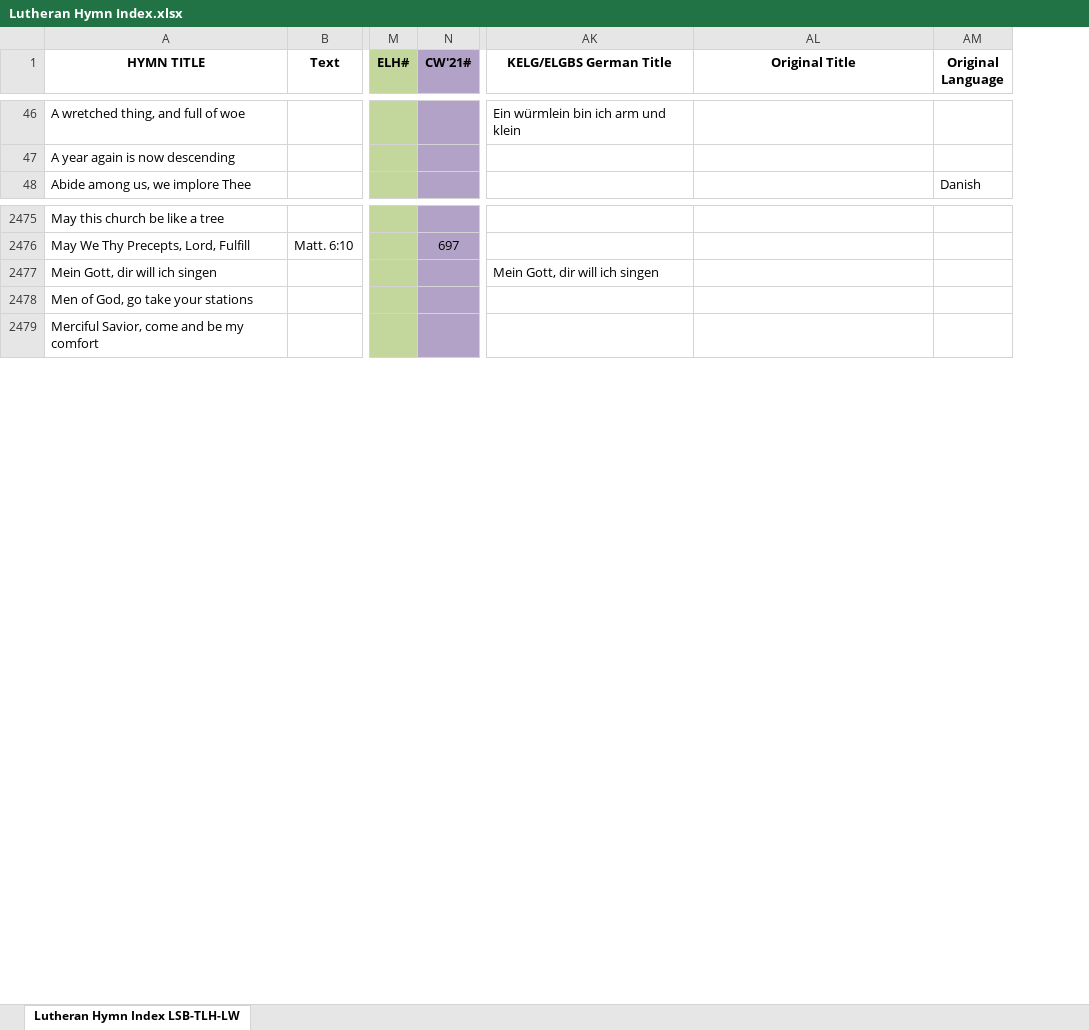
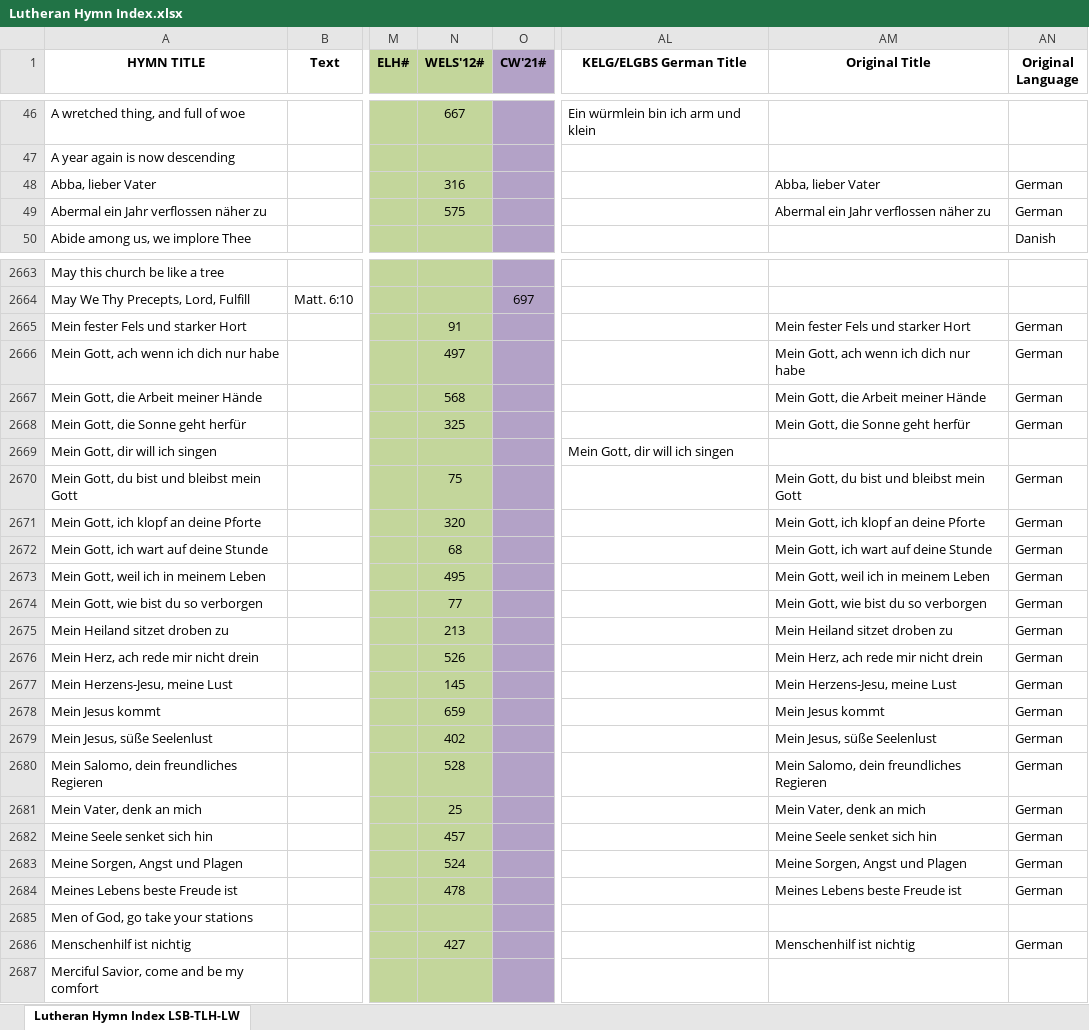
Before and after one commit to sethkasten/sehling-corpus, an Excel workbook: Hymnal Index/Lutheran Hymn Index.xlsx, sheet Lutheran Hymn Index LSB-TLH-LW, drawn as a sheet; only a part is shown, gaps mark what is left out; values as stored, in another font and other column widths than the file's, no borders; rows hold the shown columns only; the diff covers the shown part only; the diff names each change by its address in the sheet, - before the commit and + after, or states it on an @@ line.

```diff
--- a/Hymnal Index/Lutheran Hymn Index.xlsx (sheet Lutheran Hymn Index LSB-TLH-LW)
+++ b/Hymnal Index/Lutheran Hymn Index.xlsx (sheet Lutheran Hymn Index LSB-TLH-LW)
+column N (WELS'12#), row 46: 667
+row 48: Abba, lieber Vater |  |  | 316 |  |  | Abba, lieber Vater | German
+row 49: Abermal ein Jahr verflossen näher zu |  |  | 575 |  |  | Abermal ein Jahr verflossen näher zu | German
+row 2665: Mein fester Fels und starker Hort |  |  | 91 |  |  | Mein fester Fels und starker Hort | German
+row 2666: Mein Gott, ach wenn ich dich nur habe |  |  | 497 |  |  | Mein Gott, ach wenn ich dich nur habe | German
+row 2667: Mein Gott, die Arbeit meiner Hände |  |  | 568 |  |  | Mein Gott, die Arbeit meiner Hände | German
+row 2668: Mein Gott, die Sonne geht herfür |  |  | 325 |  |  | Mein Gott, die Sonne geht herfür | German
+row 2670: Mein Gott, du bist und bleibst mein Gott |  |  | 75 |  |  | Mein Gott, du bist und bleibst mein Gott | German
+row 2671: Mein Gott, ich klopf an deine Pforte |  |  | 320 |  |  | Mein Gott, ich klopf an deine Pforte | German
+row 2672: Mein Gott, ich wart auf deine Stunde |  |  | 68 |  |  | Mein Gott, ich wart auf deine Stunde | German
+row 2673: Mein Gott, weil ich in meinem Leben |  |  | 495 |  |  | Mein Gott, weil ich in meinem Leben | German
+row 2674: Mein Gott, wie bist du so verborgen |  |  | 77 |  |  | Mein Gott, wie bist du so verborgen | German
+row 2675: Mein Heiland sitzet droben zu |  |  | 213 |  |  | Mein Heiland sitzet droben zu | German
+row 2676: Mein Herz, ach rede mir nicht drein |  |  | 526 |  |  | Mein Herz, ach rede mir nicht drein | German
+row 2677: Mein Herzens-Jesu, meine Lust |  |  | 145 |  |  | Mein Herzens-Jesu, meine Lust | German
+row 2678: Mein Jesus kommt |  |  | 659 |  |  | Mein Jesus kommt | German
+row 2679: Mein Jesus, süße Seelenlust |  |  | 402 |  |  | Mein Jesus, süße Seelenlust | German
+row 2680: Mein Salomo, dein freundliches Regieren |  |  | 528 |  |  | Mein Salomo, dein freundliches Regieren | German
+row 2681: Mein Vater, denk an mich |  |  | 25 |  |  | Mein Vater, denk an mich | German
+row 2682: Meine Seele senket sich hin |  |  | 457 |  |  | Meine Seele senket sich hin | German
+row 2683: Meine Sorgen, Angst und Plagen |  |  | 524 |  |  | Meine Sorgen, Angst und Plagen | German
+row 2684: Meines Lebens beste Freude ist |  |  | 478 |  |  | Meines Lebens beste Freude ist | German
+row 2686: Menschenhilf ist nichtig |  |  | 427 |  |  | Menschenhilf ist nichtig | German
```
Also changed, not shown: 277 added rows elsewhere in this sheet, 8 other files.
